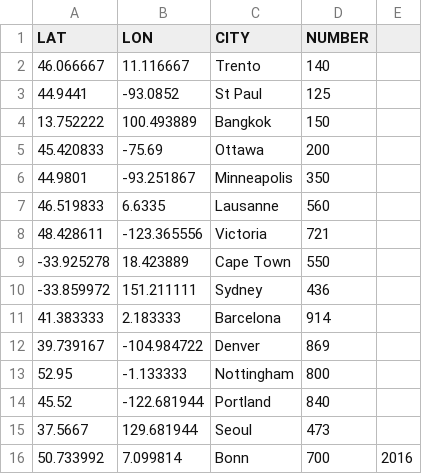
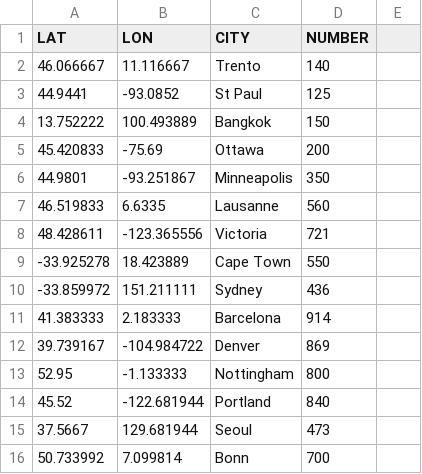
Before and after one commit to ahoffer/geotools-tutorials, a CSV file: data/locations.csv, drawn as a sheet; the diff names each change by its address in the sheet, - before the commit and + after, or states it on an @@ line.

```diff
--- a/data/locations.csv
+++ b/data/locations.csv
-E16: 2016
+E16: (empty)
```
Also changed, not shown: 3 other files.
